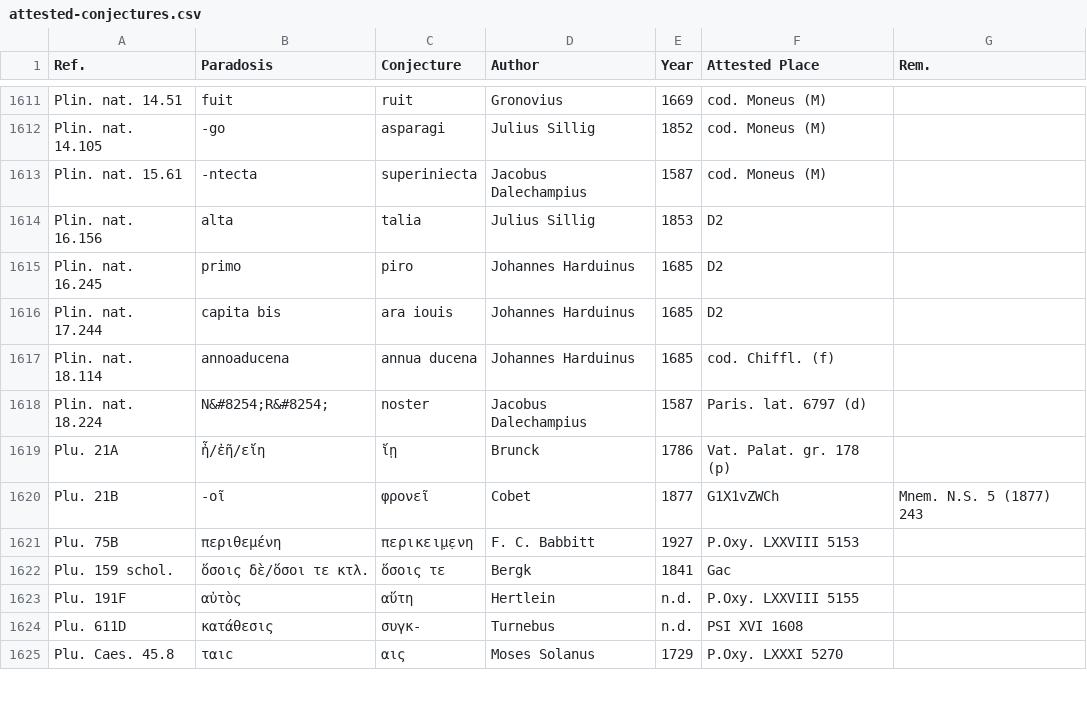
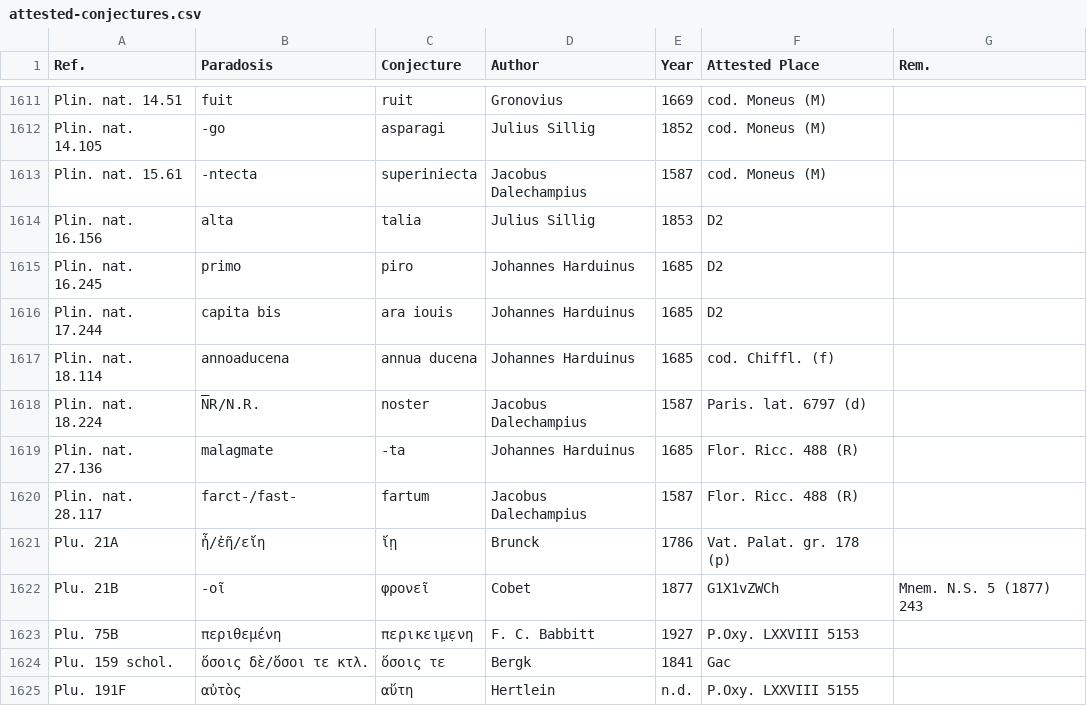
Before and after one commit to tkb-github/attested-conjectures, a CSV file: attested-conjectures.csv, drawn as a sheet; only a part is shown, gaps mark what is left out; the shorter side is filled out with more unchanged rows.

Commit message:
Update attested-conjectures.csv

```diff
--- a/attested-conjectures.csv
+++ b/attested-conjectures.csv
@@ -1617,3 +1617,5 @@ Plin. nat. 17.244,capita bis,ara iouis,Johannes Harduinus,1685,D2,
 Plin. nat. 18.114,annoaducena,annua ducena,Johannes Harduinus,1685,cod. Chiffl. (f),
-Plin. nat. 18.224,N&#8254;R&#8254;,noster,Jacobus Dalechampius,1587,Paris. lat. 6797 (d),
+Plin. nat. 18.224,N̅R/N.R.,noster,Jacobus Dalechampius,1587,Paris. lat. 6797 (d),
+Plin. nat. 27.136,malagmate,-ta,Johannes Harduinus,1685,Flor. Ricc. 488 (R),
+Plin. nat. 28.117,farct-/fast-,fartum,Jacobus Dalechampius,1587,Flor. Ricc. 488 (R),
 Plu. 21A,ἦ/ἐῆ/εἴη,ἴῃ,Brunck,1786,Vat. Palat. gr. 178 (p),
```
